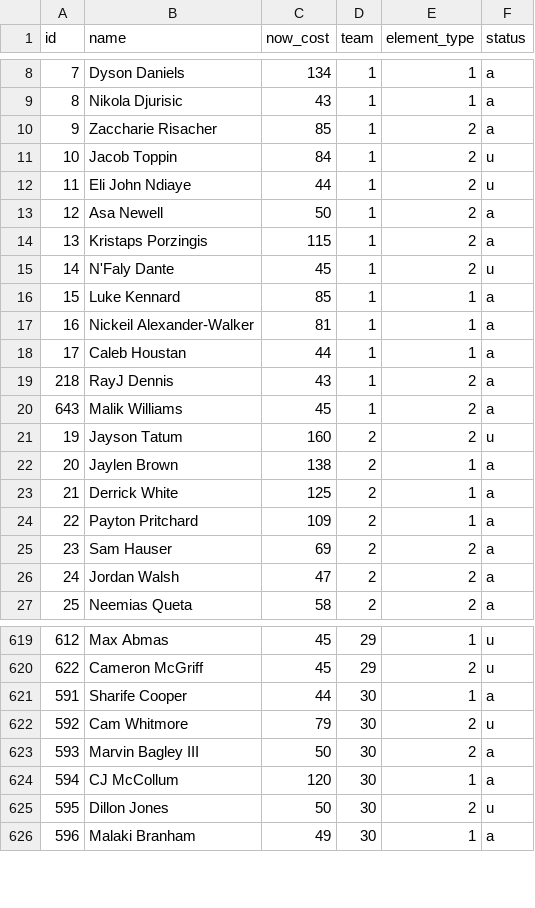
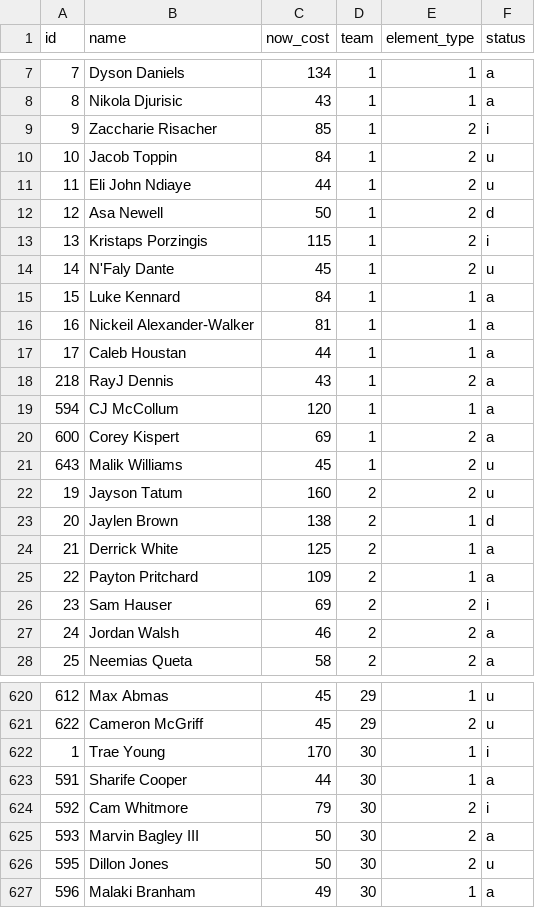
Before and after one commit to adamb2003/nba, a CSV file: data/player_info.csv, drawn as a sheet; only a part is shown, gaps mark what is left out; the diff covers the shown part only.

```diff
--- a/data/player_info.csv
+++ b/data/player_info.csv
@@ -9,9 +8,9 @@ id,name,now_cost,team,element_type,status
 8,Nikola Djurisic,43,1,1,a
-9,Zaccharie Risacher,85,1,2,a
+9,Zaccharie Risacher,85,1,2,i
 10,Jacob Toppin,84,1,2,u
 11,Eli John Ndiaye,44,1,2,u
-12,Asa Newell,50,1,2,a
-13,Kristaps Porzingis,115,1,2,a
+12,Asa Newell,50,1,2,d
+13,Kristaps Porzingis,115,1,2,i
 14,N'Faly Dante,45,1,2,u
-15,Luke Kennard,85,1,1,a
+15,Luke Kennard,84,1,1,a
 16,Nickeil Alexander-Walker,81,1,1,a
@@ -19,9 +18,11 @@ id,name,now_cost,team,element_type,status
 218,RayJ Dennis,43,1,2,a
-643,Malik Williams,45,1,2,a
+594,CJ McCollum,120,1,1,a
+600,Corey Kispert,69,1,2,a
+643,Malik Williams,45,1,2,u
 19,Jayson Tatum,160,2,2,u
-20,Jaylen Brown,138,2,1,a
+20,Jaylen Brown,138,2,1,d
 21,Derrick White,125,2,1,a
 22,Payton Pritchard,109,2,1,a
-23,Sam Hauser,69,2,2,a
-24,Jordan Walsh,47,2,2,a
+23,Sam Hauser,69,2,2,i
+24,Jordan Walsh,46,2,2,a
 25,Neemias Queta,58,2,2,a
@@ -620,6 +621,6 @@ id,name,now_cost,team,element_type,status
 622,Cameron McGriff,45,29,2,u
+1,Trae Young,170,30,1,i
 591,Sharife Cooper,44,30,1,a
-592,Cam Whitmore,79,30,2,u
+592,Cam Whitmore,79,30,2,i
 593,Marvin Bagley III,50,30,2,a
-594,CJ McCollum,120,30,1,a
 595,Dillon Jones,50,30,2,u
```
Also changed, not shown: 2 removed rows and 98 edited cells elsewhere in this file, data/hashtag_season.csv, 5 other files.
